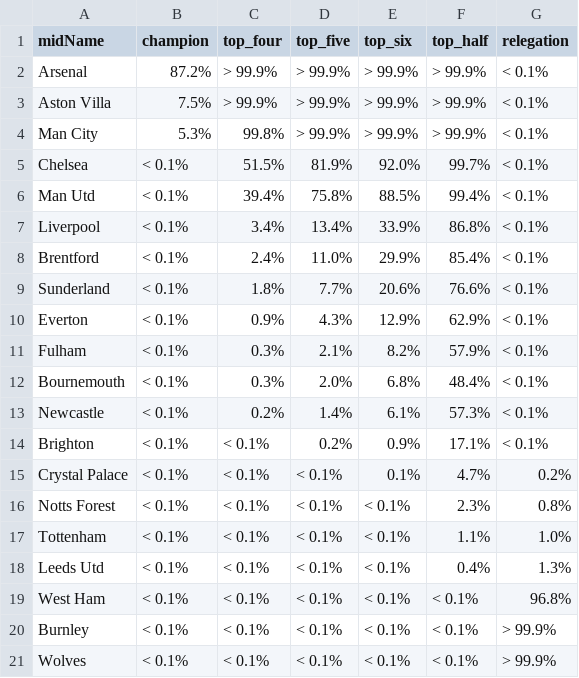
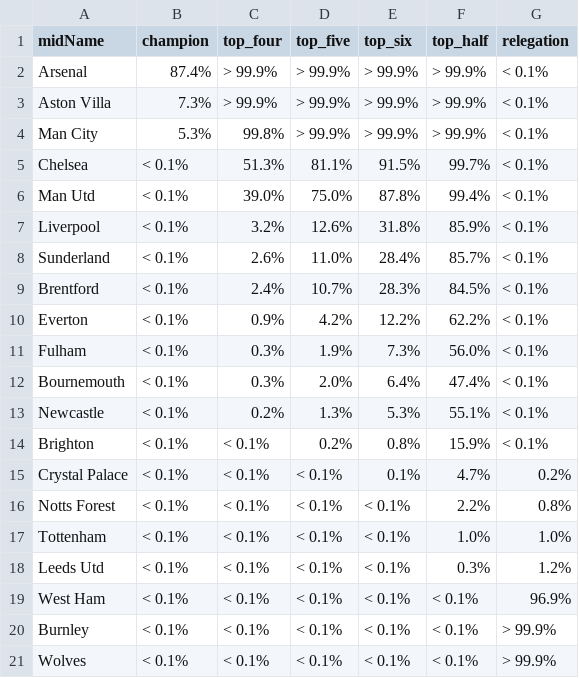
Before and after one commit to p0bs/PL-scan, a CSV file: projections19.csv, drawn as a sheet.

```diff
--- a/projections19.csv
+++ b/projections19.csv
@@ -1,20 +1,20 @@
 midName,champion,top_four,top_five,top_six,top_half,relegation
-Arsenal,87.2%,> 99.9%,> 99.9%,> 99.9%,> 99.9%,< 0.1%
-Aston Villa, 7.5%,> 99.9%,> 99.9%,> 99.9%,> 99.9%,< 0.1%
+Arsenal,87.4%,> 99.9%,> 99.9%,> 99.9%,> 99.9%,< 0.1%
+Aston Villa, 7.3%,> 99.9%,> 99.9%,> 99.9%,> 99.9%,< 0.1%
 Man City, 5.3%, 99.8%,> 99.9%,> 99.9%,> 99.9%,< 0.1%
-Chelsea,< 0.1%, 51.5%, 81.9%, 92.0%, 99.7%,< 0.1%
-Man Utd,< 0.1%, 39.4%, 75.8%, 88.5%, 99.4%,< 0.1%
-Liverpool,< 0.1%,  3.4%, 13.4%, 33.9%, 86.8%,< 0.1%
-Brentford,< 0.1%,  2.4%, 11.0%, 29.9%, 85.4%,< 0.1%
-Sunderland,< 0.1%,  1.8%,  7.7%, 20.6%, 76.6%,< 0.1%
-Everton,< 0.1%,  0.9%,  4.3%, 12.9%, 62.9%,< 0.1%
-Fulham,< 0.1%,  0.3%,  2.1%,  8.2%, 57.9%,< 0.1%
-Bournemouth,< 0.1%,  0.3%,  2.0%,  6.8%, 48.4%,< 0.1%
-Newcastle,< 0.1%,  0.2%,  1.4%,  6.1%, 57.3%,< 0.1%
-Brighton,< 0.1%,< 0.1%,  0.2%,  0.9%, 17.1%,< 0.1%
+Chelsea,< 0.1%, 51.3%, 81.1%, 91.5%, 99.7%,< 0.1%
+Man Utd,< 0.1%, 39.0%, 75.0%, 87.8%, 99.4%,< 0.1%
+Liverpool,< 0.1%,  3.2%, 12.6%, 31.8%, 85.9%,< 0.1%
+Sunderland,< 0.1%,  2.6%, 11.0%, 28.4%, 85.7%,< 0.1%
+Brentford,< 0.1%,  2.4%, 10.7%, 28.3%, 84.5%,< 0.1%
+Everton,< 0.1%,  0.9%,  4.2%, 12.2%, 62.2%,< 0.1%
+Fulham,< 0.1%,  0.3%,  1.9%,  7.3%, 56.0%,< 0.1%
+Bournemouth,< 0.1%,  0.3%,  2.0%,  6.4%, 47.4%,< 0.1%
+Newcastle,< 0.1%,  0.2%,  1.3%,  5.3%, 55.1%,< 0.1%
+Brighton,< 0.1%,< 0.1%,  0.2%,  0.8%, 15.9%,< 0.1%
 Crystal Palace,< 0.1%,< 0.1%,< 0.1%,  0.1%,  4.7%,  0.2%
-Notts Forest,< 0.1%,< 0.1%,< 0.1%,< 0.1%,  2.3%,  0.8%
-Tottenham,< 0.1%,< 0.1%,< 0.1%,< 0.1%,  1.1%,  1.0%
-Leeds Utd,< 0.1%,< 0.1%,< 0.1%,< 0.1%,  0.4%,  1.3%
-West Ham,< 0.1%,< 0.1%,< 0.1%,< 0.1%,< 0.1%, 96.8%
+Notts Forest,< 0.1%,< 0.1%,< 0.1%,< 0.1%,  2.2%,  0.8%
+Tottenham,< 0.1%,< 0.1%,< 0.1%,< 0.1%,  1.0%,  1.0%
+Leeds Utd,< 0.1%,< 0.1%,< 0.1%,< 0.1%,  0.3%,  1.2%
+West Ham,< 0.1%,< 0.1%,< 0.1%,< 0.1%,< 0.1%, 96.9%
 Burnley,< 0.1%,< 0.1%,< 0.1%,< 0.1%,< 0.1%,> 99.9%
```
Also changed, not shown: log.csv, projections76.csv, 4 other files.
